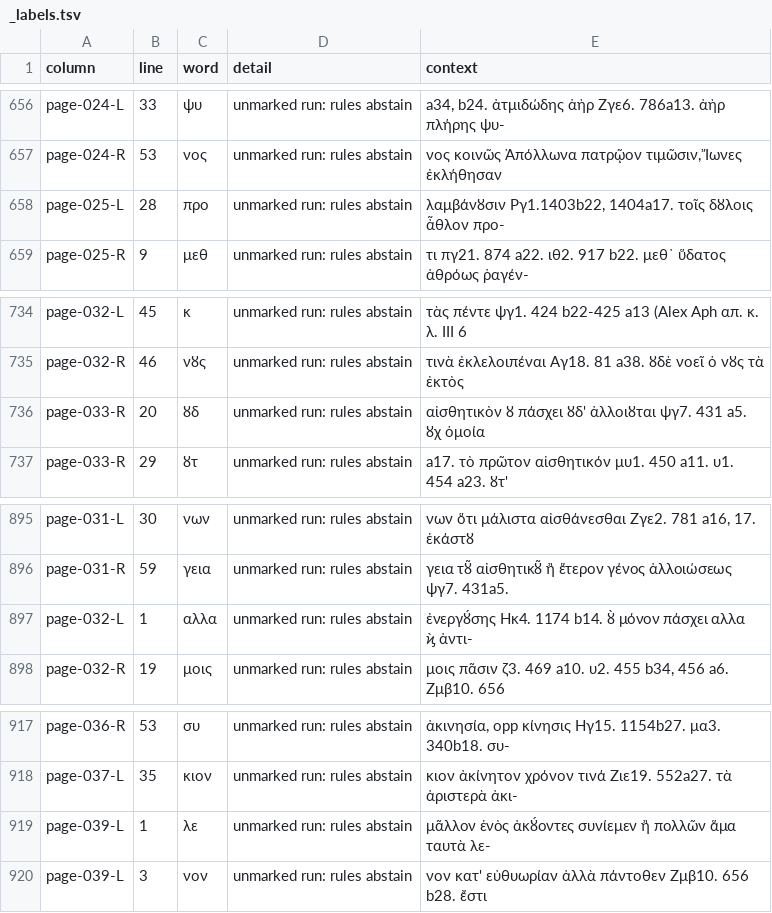
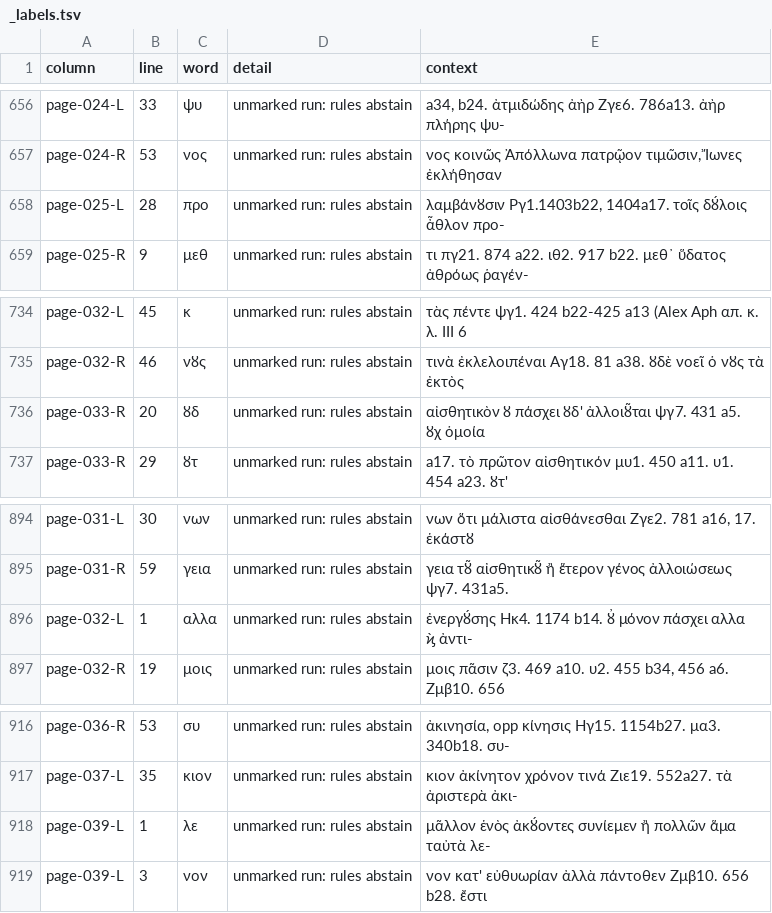
Before and after one commit to johnhboyer-sys/aristotle-reader, a TSV file: bonitz/work/sweeps/smyth/_labels.tsv, drawn as a sheet; only a part is shown, gaps mark what is left out; the diff covers the shown part only.

```diff
--- a/bonitz/work/sweeps/smyth/_labels.tsv
+++ b/bonitz/work/sweeps/smyth/_labels.tsv
@@ -657,3 +657,3 @@ page-024-L	33	ψυ	unmarked run: rules abstain	a34, b24. ἀτμιδώδης ἀ
 page-024-R	53	νος	unmarked run: rules abstain	νος κοινῶς Ἀπόλλωνα πατρῷον τιμῶσιν, Ἴωνες ἐκλήθησαν
-page-025-L	28	προ	unmarked run: rules abstain	λαμβάνȣσιν Ργ1.1403b22, 1404a17. τοῖς δȣλοις ἆθλον προ-
+page-025-L	28	προ	unmarked run: rules abstain	λαμβάνȣσιν Ργ1.1403b22, 1404a17. τοῖς δȣ́λοις ἆθλον προ-
 page-025-R	9	μεθ	unmarked run: rules abstain	τι πγ21. 874 a22. ιθ2. 917 b22. μεθ᾽ ὕδατος ἀθρόως ῥαγέν-
@@ -735,3 +735,3 @@ page-032-L	45	κ	unmarked run: rules abstain	τὰς πέντε ψγ1. 424 b22-4
 page-032-R	46	νȣς	unmarked run: rules abstain	τινὰ ἐκλελοιπέναι Αγ18. 81 a38. ȣδὲ νοεῖ ὁ νȣς τὰ ἐκτὸς
-page-033-R	20	ȣδ	unmarked run: rules abstain	αἰσθητικὸν ȣ πάσχει ȣδ' ἀλλοιȣται ψγ7. 431 a5. ȣχ ὁμοία
+page-033-R	20	ȣδ	unmarked run: rules abstain	αἰσθητικὸν ȣ πάσχει ȣδ' ἀλλοιȣ͂ται ψγ7. 431 a5. ȣχ ὁμοία
 page-033-R	29	ȣτ	unmarked run: rules abstain	a17. τὸ πρῶτον αἰσθητικόν μυ1. 450 a11. υ1. 454 a23. ȣτ'
@@ -896,3 +895,3 @@ page-031-L	30	νων	unmarked run: rules abstain	νων ὅτι μάλιστα
 page-031-R	59	γεια	unmarked run: rules abstain	γεια τȣ͂ αἰσθητικȣ͂ ἢ ἕτερον γένος ἀλλοιώσεως ψγ7. 431a5.
-page-032-L	1	αλλα	unmarked run: rules abstain	ἐνεργȣ́σης Ηκ4. 1174 b14. ȣ̀ μόνον πάσχει αλλα ϗ̀ ἀντι-
+page-032-L	1	αλλα	unmarked run: rules abstain	ἐνεργȣ́σης Ηκ4. 1174 b14. ȣ̓ μόνον πάσχει αλλα ϗ̀ ἀντι-
 page-032-R	19	μοις	unmarked run: rules abstain	μοις πᾶσιν ζ3. 469 a10. υ2. 455 b34, 456 a6. Ζμβ10. 656
@@ -918,3 +917,3 @@ page-036-R	53	συ	unmarked run: rules abstain	ἀκινησία, opp κίνησ
 page-037-L	35	κιον	unmarked run: rules abstain	κιον ἀκίνητον χρόνον τινά Ζιε19. 552a27. τὰ ἀριστερὰ ἀκι-
-page-039-L	1	λε	unmarked run: rules abstain	μᾶλλον ἑνὸς ἀκȣ́οντες συνίεμεν ἢ πολλῶν ἅμα ταυτὰ λε-
+page-039-L	1	λε	unmarked run: rules abstain	μᾶλλον ἑνὸς ἀκȣ́οντες συνίεμεν ἢ πολλῶν ἅμα ταὐτὰ λε-
 page-039-L	3	νον	unmarked run: rules abstain	νον κατ' εὐθυωρίαν ἀλλὰ πάντοθεν Ζμβ10. 656 b28. ἔστι
```
Also changed, not shown: 1 removed row and 10 edited cells elsewhere in this file, 16 other files.
